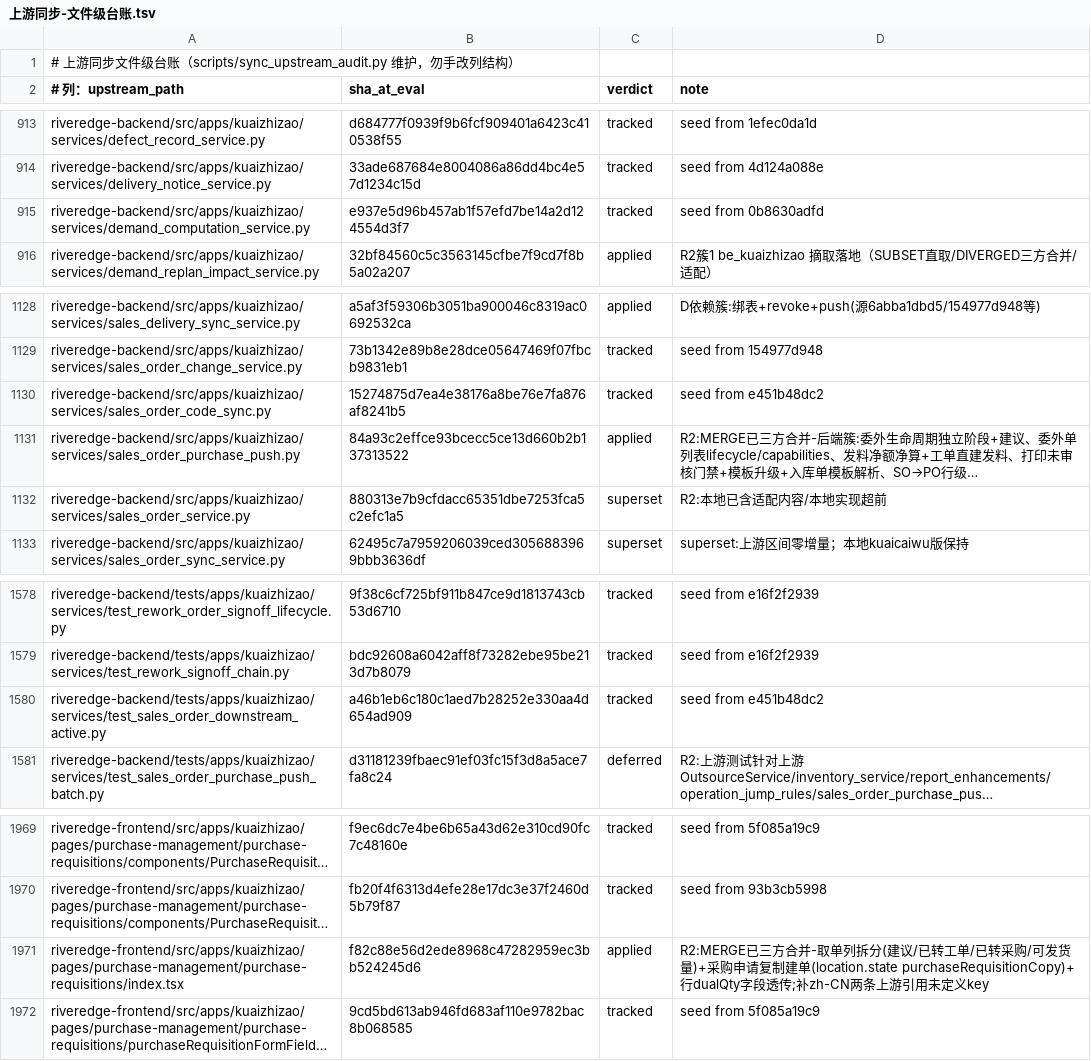
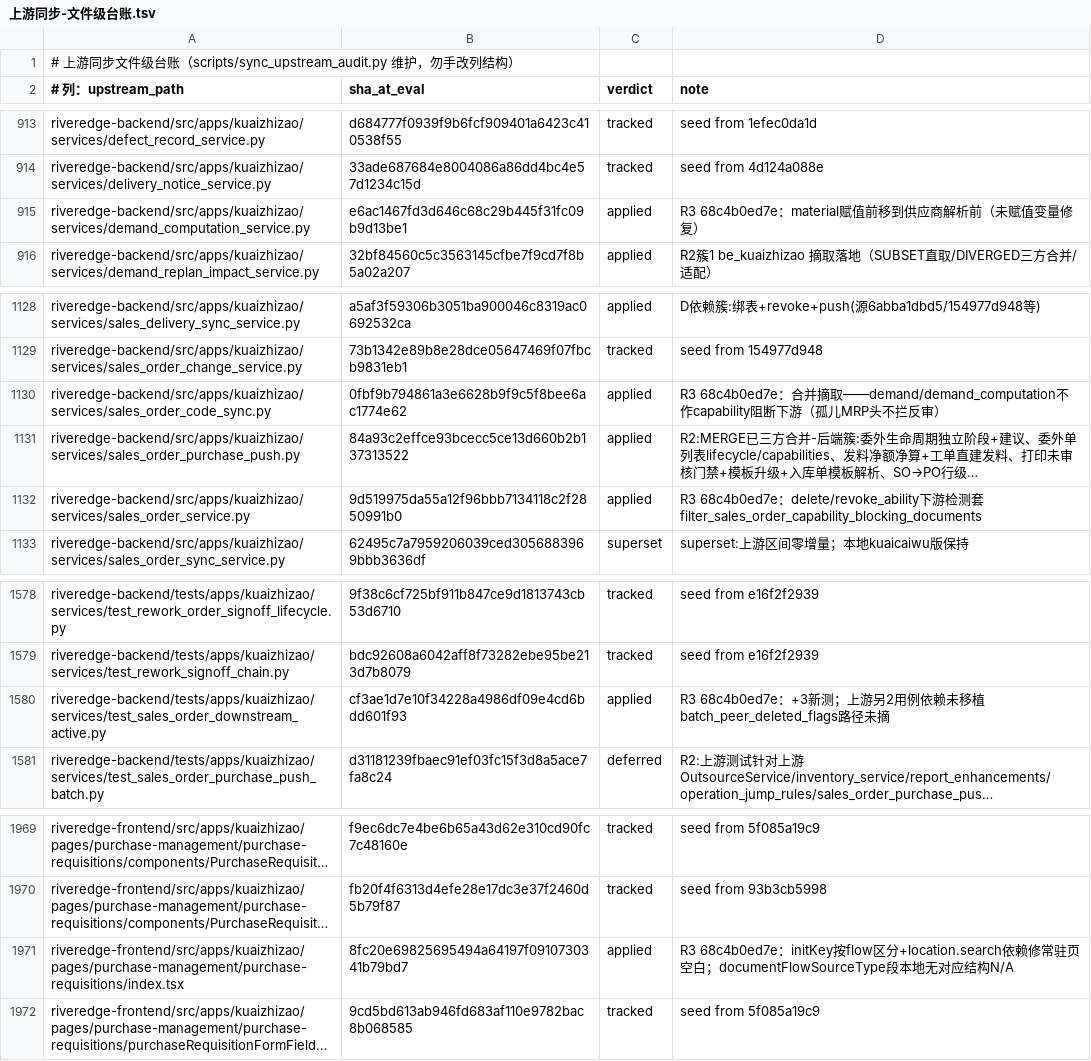
Before and after one commit to YZJ2016/kuaigeyun-mes, a TSV file: docs/上游同步-文件级台账.tsv, drawn as a sheet; only a part is shown, gaps mark what is left out; long unchanged cells end in …; the diff names each change by its address in the sheet, - before the commit and + after, or states it on an @@ line.

```diff
--- a/docs/上游同步-文件级台账.tsv
+++ b/docs/上游同步-文件级台账.tsv
-B915 (sha_at_eval): e937e5d96b457ab1f57efd7be14a2d124554d3f7
+B915 (sha_at_eval): e6ac1467fd3d646c68c29b445f31fc09b9d13be1
-C915 (verdict): tracked
+C915 (verdict): applied
-D915 (note): seed from 0b8630adfd
+D915 (note): R3 68c4b0ed7e：material赋值前移到供应商解析前（未赋值变量修复）
-B1130 (sha_at_eval): 15274875d7ea4e38176a8be76e7fa876af8241b5
+B1130 (sha_at_eval): 0fbf9b794861a3e6628b9f9c5f8bee6ac1774e62
-C1130 (verdict): tracked
+C1130 (verdict): applied
-D1130 (note): seed from e451b48dc2
+D1130 (note): R3 68c4b0ed7e：合并摘取——demand/demand_computation不作capability阻断下游（孤儿MRP头不拦反审）
-B1132 (sha_at_eval): 880313e7b9cfdacc65351dbe7253fca5c2efc1a5
+B1132 (sha_at_eval): 9d519975da55a12f96bbb7134118c2f2850991b0
-C1132 (verdict): superset
+C1132 (verdict): applied
-D1132 (note): R2:本地已含适配内容/本地实现超前
+D1132 (note): R3 68c4b0ed7e：delete/revoke_ability下游检测套filter_sales_order_capability_blocking_documents
-B1580 (sha_at_eval): a46b1eb6c180c1aed7b28252e330aa4d654ad909
+B1580 (sha_at_eval): cf3ae1d7e10f34228a4986df09e4cd6bdd601f93
-C1580 (verdict): tracked
+C1580 (verdict): applied
-D1580 (note): seed from e451b48dc2
+D1580 (note): R3 68c4b0ed7e：+3新测；上游另2用例依赖未移植batch_peer_deleted_flags路径未摘
-B1971 (sha_at_eval): f82c88e56d2ede8968c47282959ec3bb524245d6
+B1971 (sha_at_eval): 8fc20e69825695494a64197f0910730341b79bd7
-D1971 (note): R2:MERGE已三方合并-取单列拆分(建议/已转工单/已转采购/可发货量)+采购申请复制建单(location.state purchaseRequisitionCopy)+行dualQty字段透传;补zh-CN两条上游引用未定义key
+D1971 (note): R3 68c4b0ed7e：initKey按flow区分+location.search依赖修常驻页空白；documentFlowSourceType段本地无对应结构N/A
```
Also changed, not shown: 5 other files.
